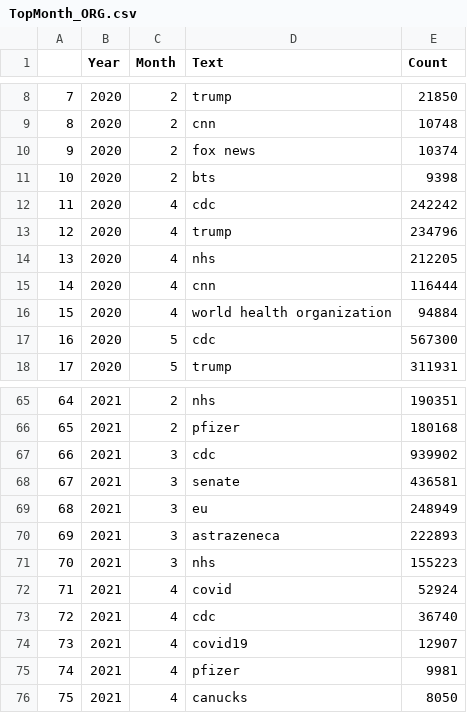
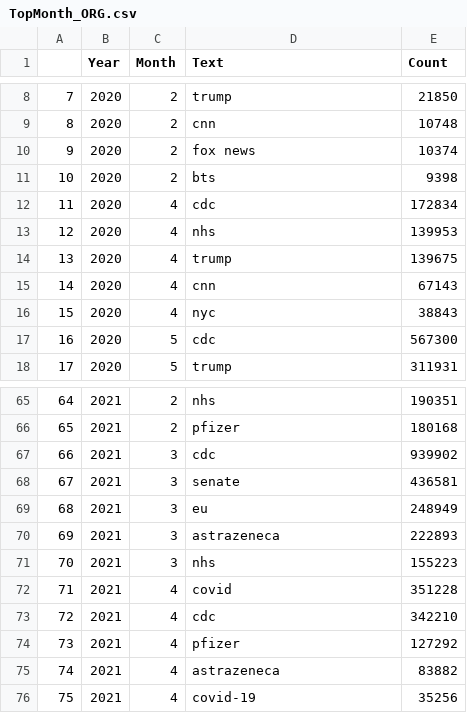
Before and after one commit to mberko128/COVID19_Tweets_Dataset, a CSV file: Summary_NER/TopMonth_ORG.csv, drawn as a sheet; only a part is shown, gaps mark what is left out.

```diff
--- a/Summary_NER/TopMonth_ORG.csv
+++ b/Summary_NER/TopMonth_ORG.csv
@@ -11,7 +11,7 @@
 "10",2020,2,"bts",9398
-"11",2020,4,"cdc",242242
-"12",2020,4,"trump",234796
-"13",2020,4,"nhs",212205
-"14",2020,4,"cnn",116444
-"15",2020,4,"world health organization",94884
+"11",2020,4,"cdc",172834
+"12",2020,4,"nhs",139953
+"13",2020,4,"trump",139675
+"14",2020,4,"cnn",67143
+"15",2020,4,"nyc",38843
 "16",2020,5,"cdc",567300
@@ -71,6 +71,6 @@
 "70",2021,3,"nhs",155223
-"71",2021,4,"covid",52924
-"72",2021,4,"cdc",36740
-"73",2021,4,"covid19",12907
-"74",2021,4,"pfizer",9981
-"75",2021,4,"canucks",8050
+"71",2021,4,"covid",351228
+"72",2021,4,"cdc",342210
+"73",2021,4,"pfizer",127292
+"74",2021,4,"astrazeneca",83882
+"75",2021,4,"covid-19",35256
```
Also changed, not shown: Summary_NER/TopDay_LOC.csv, Summary_NER/TopDay_MISC.csv, 9 other files.
